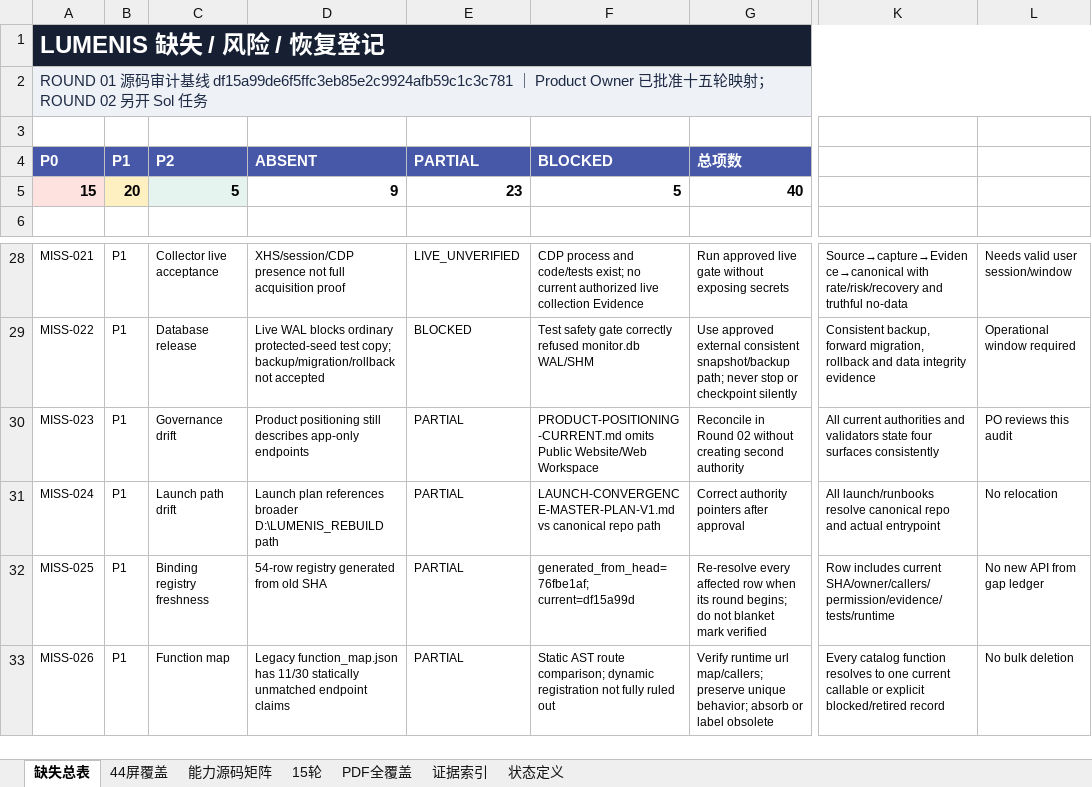
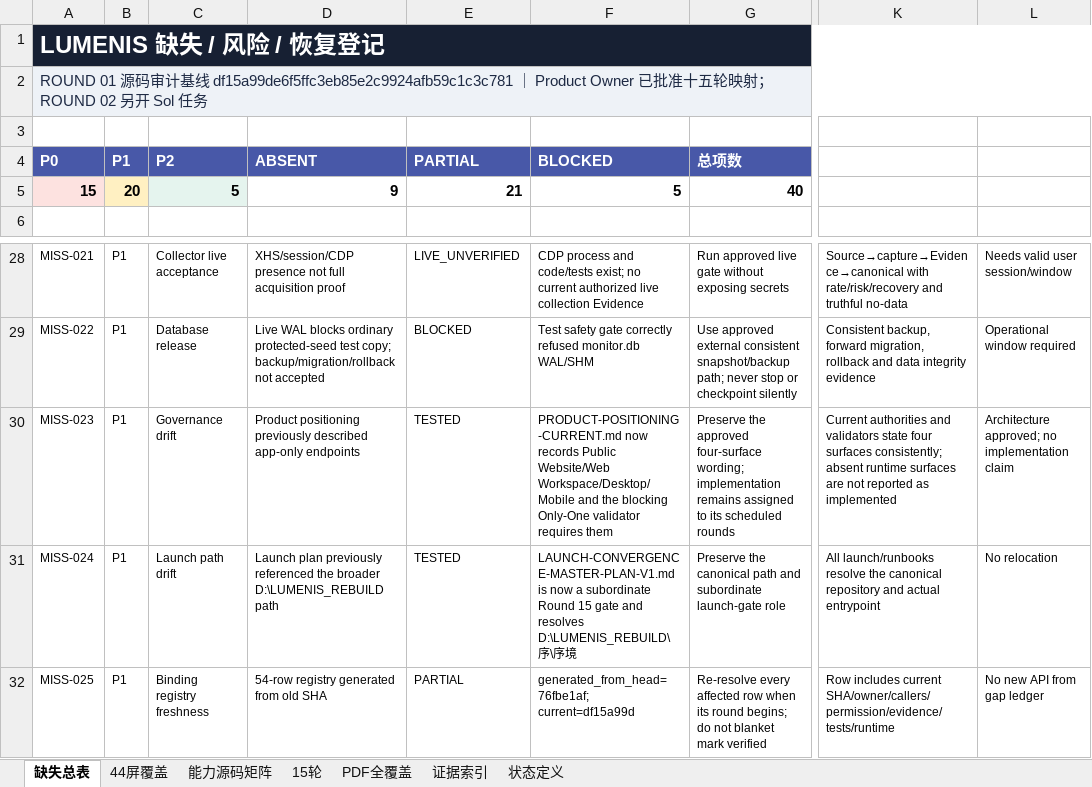
Before and after one commit to Zachary-1012/LUMENIS-codex-Clean-OS, an Excel workbook: output/final-audit-2026-09-21/LUMENIS_MISSING_CAPABILITY_REGISTER_2026-09-21.xlsx, sheet 缺失总表, drawn as a sheet; only a part is shown, gaps mark what is left out; the shorter side is filled out with more unchanged rows; values as stored, in another font and other column widths than the file's, no borders; conditional formats and table styles not drawn; the diff names each change by its address in the sheet, - before the commit and + after, or states it on an @@ line.

Commit message:
governance: lock approved multi-surface execution authority

```diff
--- a/output/final-audit-2026-09-21/LUMENIS_MISSING_CAPABILITY_REGISTER_2026-09-21.xlsx (sheet 缺失总表)
+++ b/output/final-audit-2026-09-21/LUMENIS_MISSING_CAPABILITY_REGISTER_2026-09-21.xlsx (sheet 缺失总表)
-E5 (PARTIAL): 23
+E5 (PARTIAL): 21
-D30 (ABSENT): Product positioning still describes app-only endpoints
+D30 (ABSENT): Product positioning previously described app-only endpoints
-E30:E31 (PARTIAL): PARTIAL
+E30:E31 (PARTIAL): TESTED
-F30 (BLOCKED): PRODUCT-POSITIONING-CURRENT.md omits Public Website/Web Workspace
+F30 (BLOCKED): PRODUCT-POSITIONING-CURRENT.md now records Public Website/Web Workspace/Desktop/Mobile and the blocking Only-One validator requires them
-G30 (总项数): Reconcile in Round 02 without creating second authority
+G30 (总项数): Preserve the approved four-surface wording; implementation remains assigned to its scheduled rounds
-K30: All current authorities and validators state four surfaces consistently
+K30: Current authorities and validators state four surfaces consistently; absent runtime surfaces are not reported as implemented
-L30: PO reviews this audit
+L30: Architecture approved; no implementation claim
-D31 (ABSENT): Launch plan references broader D:\LUMENIS_REBUILD…
+D31 (ABSENT): Launch plan previously referenced the broader D:\LUMENIS_REBUILD…
-F31 (BLOCKED): LAUNCH-CONVERGENCE-MASTER-PLAN-V1.md vs canonical repo path
+F31 (BLOCKED): LAUNCH-CONVERGENCE-MASTER-PLAN-V1.md is now a subordinate Round 15 gate and resolves D:\LUMENIS_REBUILD\序\序境
-G31 (总项数): Correct authority pointers after approval
+G31 (总项数): Preserve the canonical path and subordinate launch-gate role
-K31: …launch/runbooks resolve canonical repo and actual…
+K31: …launch/runbooks resolve the canonical repository and actual…
```
Also changed, not shown: 6 other files.
